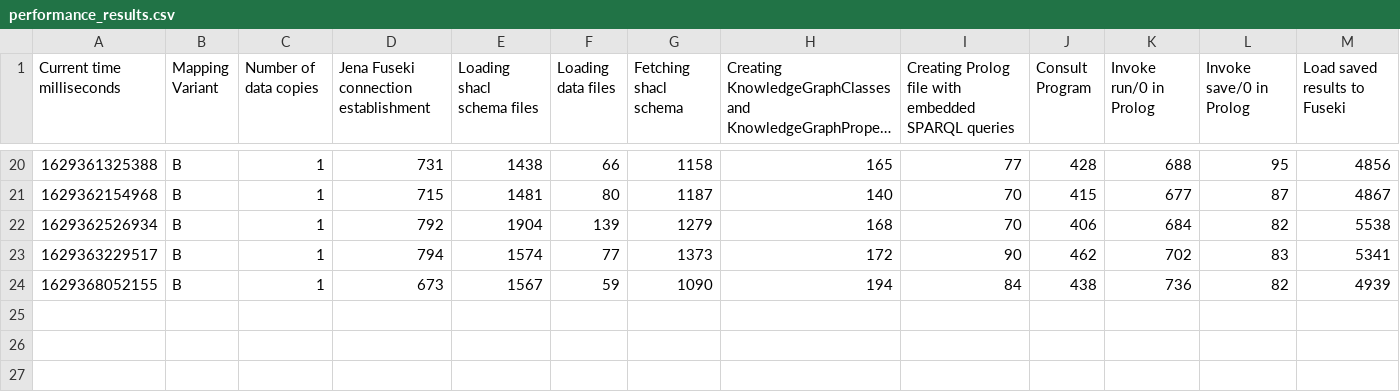
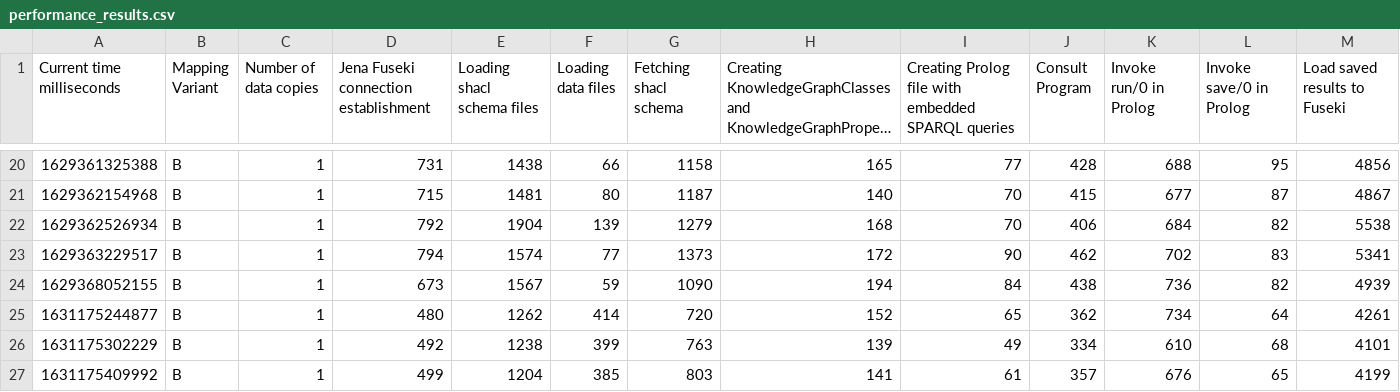
Before and after one commit to jku-win-dke/AISA-KG-Prolog-Mapper, a CSV file: at.jku.dke.aisa.mapperB/output/performance_results.csv, drawn as a sheet; only a part is shown, gaps mark what is left out; long unchanged cells end in …; rows hold the shown columns only; the diff names each change by its address in the sheet, - before the commit and + after, or states it on an @@ line.

Commit message:
Make mappers work with non prefixed input

```diff
--- a/at.jku.dke.aisa.mapperB/output/performance_results.csv
+++ b/at.jku.dke.aisa.mapperB/output/performance_results.csv
+row 25: 1631175244877 | B | 1 | 480 | 1262 | 414 | 720 | 152 | 65 | 362 | 734 | 64 | 4261
+row 26: 1631175302229 | B | 1 | 492 | 1238 | 399 | 763 | 139 | 49 | 334 | 610 | 68 | 4101
+row 27: 1631175409992 | B | 1 | 499 | 1204 | 385 | 803 | 141 | 61 | 357 | 676 | 65 | 4199
```
Also changed, not shown: at.jku.dke.aisa.mapperA/output/performance_results.csv, at.jku.dke.aisa.mapperC/output/performance_results.csv, 19 other files.
